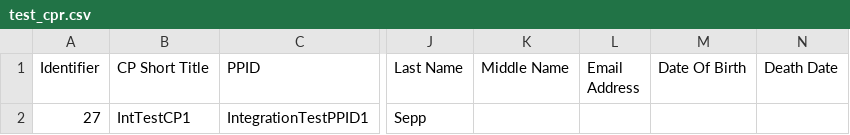
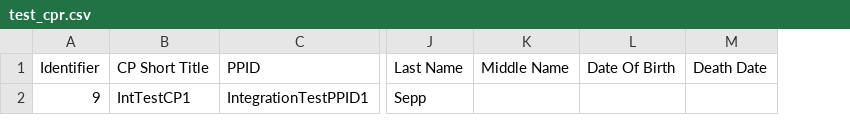
Before and after one commit to bibbox/OpenSpecimenAPIconnector.py, a CSV file: integration_test/csv/exports/test_cpr.csv, drawn as a sheet; only a part is shown, gaps mark what is left out; the diff names each change by its address in the sheet, - before the commit and + after, or states it on an @@ line.

```diff
--- a/integration_test/csv/exports/test_cpr.csv
+++ b/integration_test/csv/exports/test_cpr.csv
-column L (Email Address), empty
-A2 (Identifier): 27
+A2 (Identifier): 9
```
Also changed, not shown: integration_test/csv/template/cpr_template.csv, integration_test/csv/template/distributionProtocol_template.csv, 24 other files.
